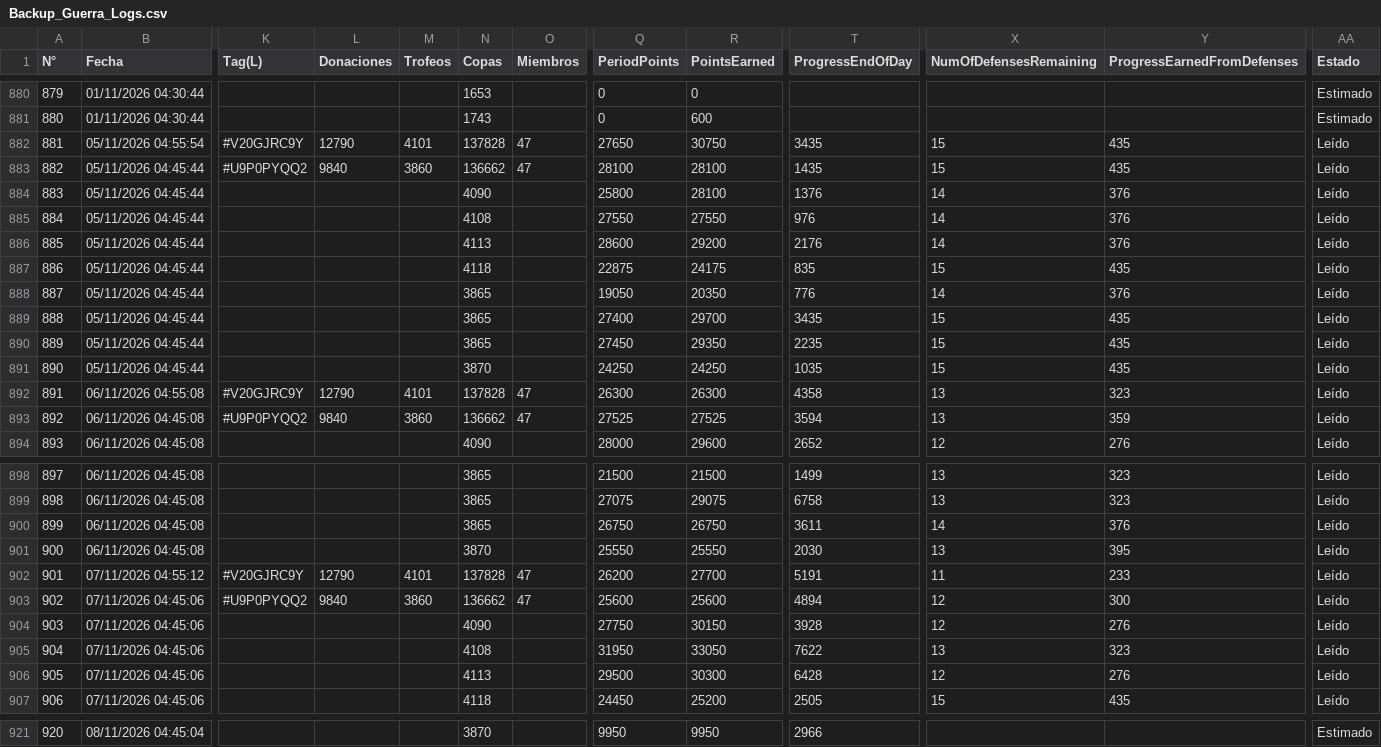
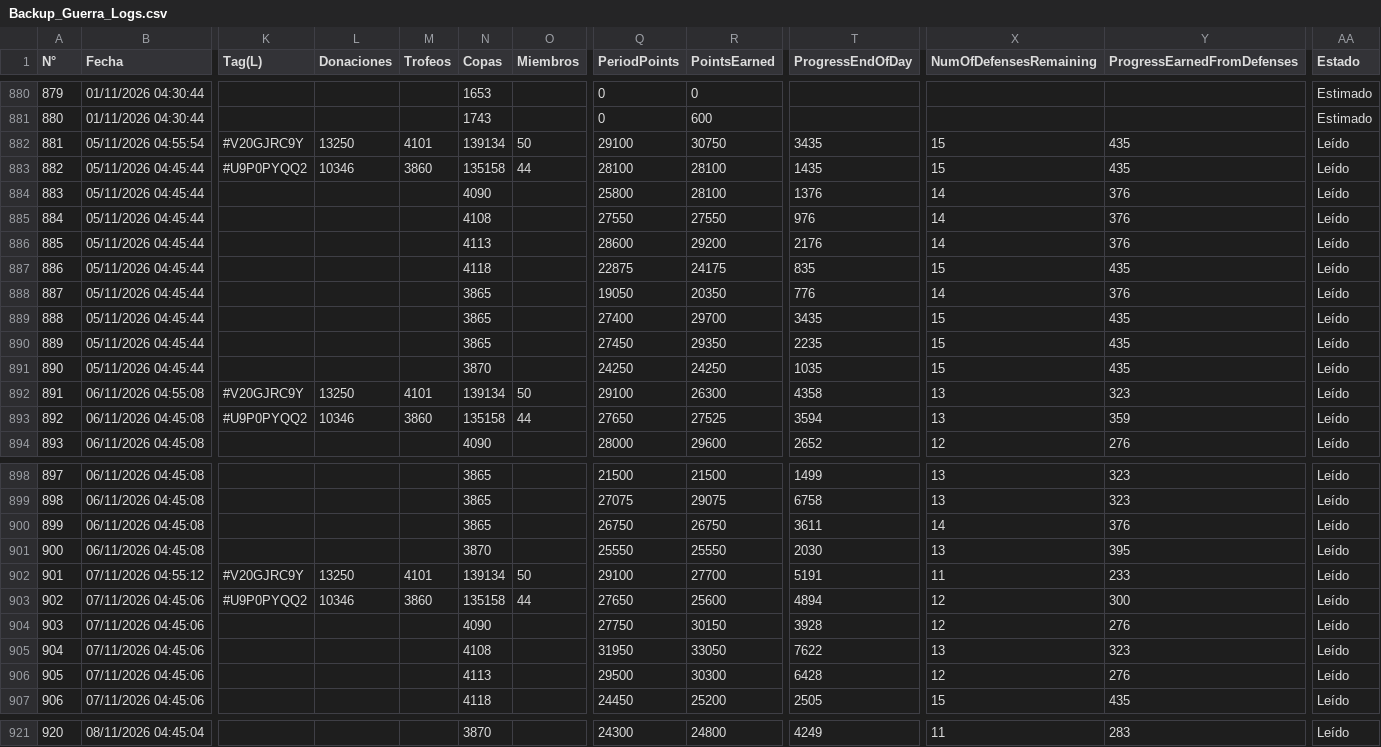
Before and after one commit to GrupoTerna/Backend, a CSV file: Datos descargados/CSV/Hojas/Backup_Guerra_Logs.csv, drawn as a sheet; only a part is shown, gaps mark what is left out; the diff covers the shown part only; the diff names each change by its address in the sheet, - before the commit and + after, or states it on an @@ line.

```diff
--- a/Datos descargados/CSV/Hojas/Backup_Guerra_Logs.csv
+++ b/Datos descargados/CSV/Hojas/Backup_Guerra_Logs.csv
-L882 (Donaciones): 12790
+L882 (Donaciones): 13250
-N882 (Copas): 137828
+N882 (Copas): 139134
-O882 (Miembros): 47
+O882 (Miembros): 50
-Q882 (PeriodPoints): 27650
+Q882 (PeriodPoints): 29100
-L883 (Donaciones): 9840
+L883 (Donaciones): 10346
-N883 (Copas): 136662
+N883 (Copas): 135158
-O883 (Miembros): 47
+O883 (Miembros): 44
-L892 (Donaciones): 12790
+L892 (Donaciones): 13250
-N892 (Copas): 137828
+N892 (Copas): 139134
-O892 (Miembros): 47
+O892 (Miembros): 50
-Q892 (PeriodPoints): 26300
+Q892 (PeriodPoints): 29100
-L893 (Donaciones): 9840
+L893 (Donaciones): 10346
-N893 (Copas): 136662
+N893 (Copas): 135158
-O893 (Miembros): 47
+O893 (Miembros): 44
-Q893 (PeriodPoints): 27525
+Q893 (PeriodPoints): 27650
-L902 (Donaciones): 12790
+L902 (Donaciones): 13250
-N902 (Copas): 137828
+N902 (Copas): 139134
-O902 (Miembros): 47
+O902 (Miembros): 50
-Q902 (PeriodPoints): 26200
+Q902 (PeriodPoints): 29100
-L903 (Donaciones): 9840
+L903 (Donaciones): 10346
-N903 (Copas): 136662
+N903 (Copas): 135158
-O903 (Miembros): 47
+O903 (Miembros): 44
-Q903 (PeriodPoints): 25600
+Q903 (PeriodPoints): 27650
-Q921 (PeriodPoints): 9950
+Q921 (PeriodPoints): 24300
-R921 (PointsEarned): 9950
+R921 (PointsEarned): 24800
-T921 (ProgressEndOfDay): 2966
+T921 (ProgressEndOfDay): 4249
-X921 (NumOfDefensesRemaining): (empty)
+X921 (NumOfDefensesRemaining): 11
-Y921 (ProgressEarnedFromDefenses): (empty)
+Y921 (ProgressEarnedFromDefenses): 283
-AA921 (Estado): Estimado
+AA921 (Estado): Leído
```
Also changed, not shown: 67 edited cells elsewhere in this file, 39 other files.
